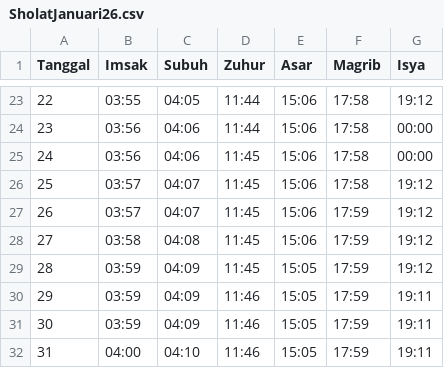
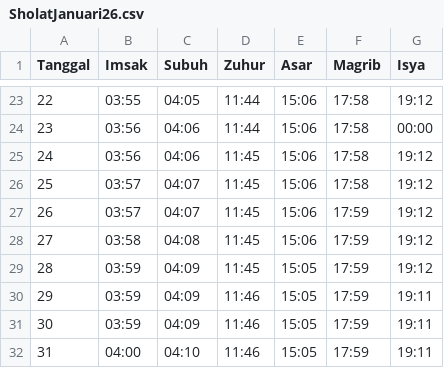
Before and after one commit to sukakacang69/jadwal-sholat, a CSV file: SholatJanuari26.csv, drawn as a sheet; only a part is shown, gaps mark what is left out.

Commit message:
Fix formatting issues in SholatJanuari26.csv

```diff
--- a/SholatJanuari26.csv
+++ b/SholatJanuari26.csv
@@ -24,3 +24,3 @@ Tanggal,Imsak,Subuh,Zuhur,Asar,Magrib,Isya
 23,03:56,04:06,11:44,15:06,17:58,00:00
-24,03:56,04:06,11:45,15:06,17:58,00:00
+24,03:56,04:06,11:45,15:06,17:58,19:12
 25,03:57,04:07,11:45,15:06,17:58,19:12
```
